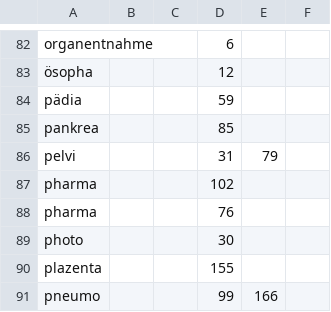
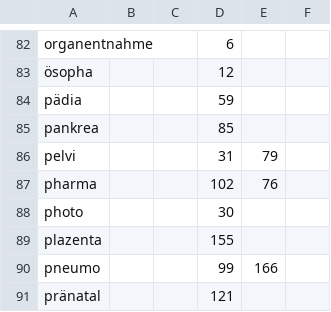
Before and after one commit to LukasSkywalker/orange-proton, a CSV file: db/csv_files/chop_keywords.csv, drawn as a sheet; only a part is shown, gaps mark what is left out; the shorter side is filled out with more unchanged rows.

Commit message:
Added seed code for icd and chop dictionaries
	modified:   db/csv_files/chop_keywords.csv
	modified:   db/csv_files/icd_keywords.csv
	modified:   db/dictionary_parser/dictionary_parser_runscript.rb
	modified:   db/script_db_adapter.rb
	modified:   db/seed.rb

```diff
--- a/db/csv_files/chop_keywords.csv
+++ b/db/csv_files/chop_keywords.csv
@@ -86,4 +86,3 @@ pankrea,,,85,,
 pelvi,,,31,79,
-pharma,,,102,,
-pharma,,,76,,
+pharma,,,102,76,
 photo,,,30,,
```
Also changed, not shown: db/csv_files/icd_keywords.csv, 3 other files.
